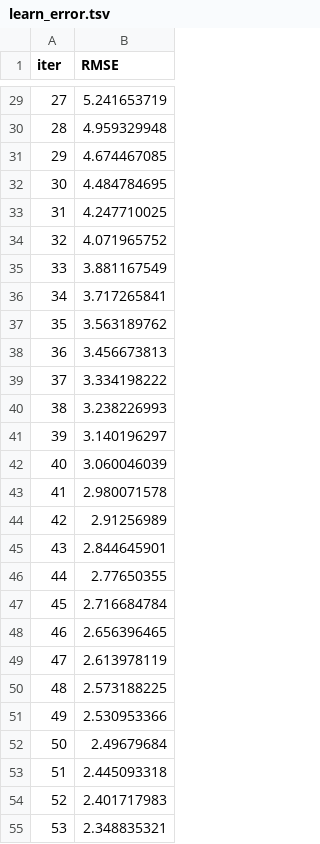
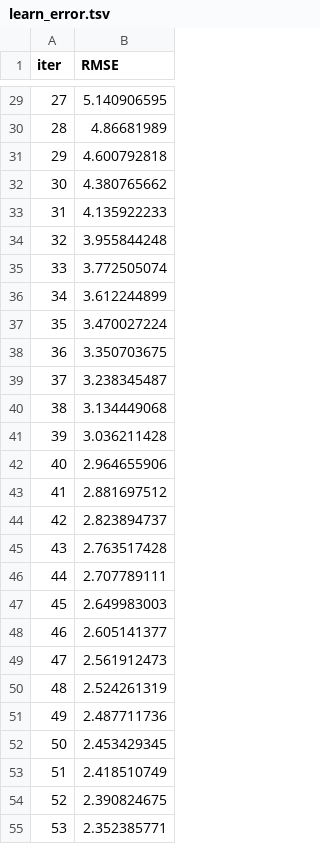
Before and after one commit to Sourabhkumar7/Student_Perfromance_Analysis_And_Prediction, a TSV file: catboost_info/learn_error.tsv, drawn as a sheet; only a part is shown, gaps mark what is left out; the diff covers the shown part only.

```diff
--- a/catboost_info/learn_error.tsv
+++ b/catboost_info/learn_error.tsv
@@ -29,27 +29,27 @@ iter	RMSE
-27	5.241653719
-28	4.959329948
-29	4.674467085
-30	4.484784695
-31	4.247710025
-32	4.071965752
-33	3.881167549
-34	3.717265841
-35	3.563189762
-36	3.456673813
-37	3.334198222
-38	3.238226993
-39	3.140196297
-40	3.060046039
-41	2.980071578
-42	2.91256989
-43	2.844645901
-44	2.77650355
-45	2.716684784
-46	2.656396465
-47	2.613978119
-48	2.573188225
-49	2.530953366
-50	2.49679684
-51	2.445093318
-52	2.401717983
-53	2.348835321
+27	5.140906595
+28	4.86681989
+29	4.600792818
+30	4.380765662
+31	4.135922233
+32	3.955844248
+33	3.772505074
+34	3.612244899
+35	3.470027224
+36	3.350703675
+37	3.238345487
+38	3.134449068
+39	3.036211428
+40	2.964655906
+41	2.881697512
+42	2.823894737
+43	2.763517428
+44	2.707789111
+45	2.649983003
+46	2.605141377
+47	2.561912473
+48	2.524261319
+49	2.487711736
+50	2.453429345
+51	2.418510749
+52	2.390824675
+53	2.352385771
```
Also changed, not shown: 73 edited cells elsewhere in this file, artifacts/test.csv, artifacts/train.csv, 26 other files.
